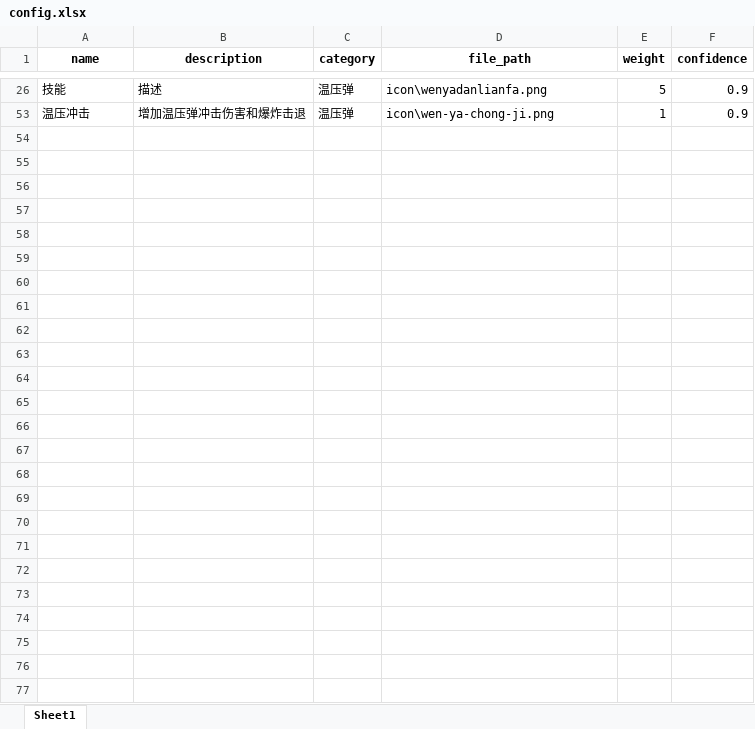
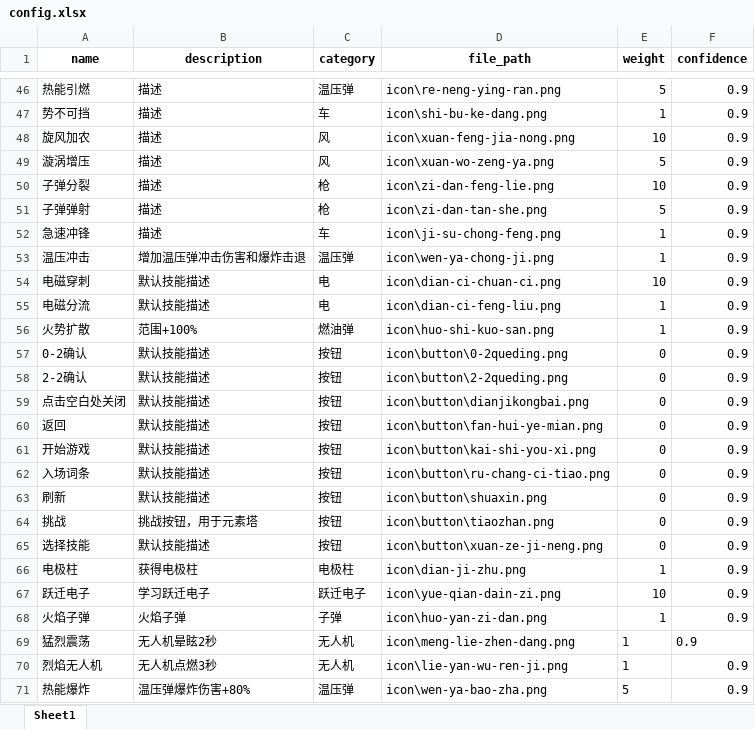
Before and after one commit to wgb4905/autoclick, an Excel workbook: config.xlsx, sheet Sheet1, drawn as a sheet; only a part is shown, gaps mark what is left out; values as stored, in another font and other column widths than the file's, no borders; addresses are those after the commit; the diff covers the shown part only; the diff names each change by its address in the sheet, - before the commit and + after, or states it on an @@ line.

```diff
--- a/config.xlsx (sheet Sheet1)
+++ b/config.xlsx (sheet Sheet1)
-A46 (name): 技能
+A46 (name): 热能引燃
-D46 (file_path): icon\wenyadanlianfa.png
+D46 (file_path): icon\re-neng-ying-ran.png
+row 47: 势不可挡 | 描述 | 车 | icon\shi-bu-ke-dang.png | 1 | 0.9
+row 48: 旋风加农 | 描述 | 风 | icon\xuan-feng-jia-nong.png | 10 | 0.9
+row 49: 漩涡增压 | 描述 | 风 | icon\xuan-wo-zeng-ya.png | 5 | 0.9
+row 50: 子弹分裂 | 描述 | 枪 | icon\zi-dan-feng-lie.png | 10 | 0.9
+row 51: 子弹弹射 | 描述 | 枪 | icon\zi-dan-tan-she.png | 5 | 0.9
+row 52: 急速冲锋 | 描述 | 车 | icon\ji-su-chong-feng.png | 1 | 0.9
@@ row 54 unhidden: 电磁穿刺 | 默认技能描述 | 电 | icon\dian-ci-chuan-ci.png | 10 | 0.9 @@
+row 55: 电磁分流 | 默认技能描述 | 电 | icon\dian-ci-feng-liu.png | 1 | 0.9
+row 56: 火势扩散 | 范围+100% | 燃油弹 | icon\huo-shi-kuo-san.png | 1 | 0.9
+row 57: 0-2确认 | 默认技能描述 | 按钮 | icon\button\0-2queding.png | 0 | 0.9
+row 58: 2-2确认 | 默认技能描述 | 按钮 | icon\button\2-2queding.png | 0 | 0.9
+row 59: 点击空白处关闭 | 默认技能描述 | 按钮 | icon\button\dianjikongbai.png | 0 | 0.9
+row 60: 返回 | 默认技能描述 | 按钮 | icon\button\fan-hui-ye-mian.png | 0 | 0.9
+row 61: 开始游戏 | 默认技能描述 | 按钮 | icon\button\kai-shi-you-xi.png | 0 | 0.9
+row 62: 入场词条 | 默认技能描述 | 按钮 | icon\button\ru-chang-ci-tiao.png | 0 | 0.9
+row 63: 刷新 | 默认技能描述 | 按钮 | icon\button\shuaxin.png | 0 | 0.9
@@ row 64 unhidden: 挑战 | 挑战按钮，用于元素塔 | 按钮 | icon\button\tiaozhan.png | 0 | 0.9 @@
@@ row 65 unhidden: 选择技能 | 默认技能描述 | 按钮 | icon\button\xuan-ze-ji-neng.png | 0 | 0.9 @@
@@ row 66 unhidden: 电极柱 | 获得电极柱 | 电极柱 | icon\dian-ji-zhu.png | 1 | 0.9 @@
@@ row 67 unhidden: 跃迁电子 | 学习跃迁电子 | 跃迁电子 | icon\yue-qian-dain-zi.png | 10 | 0.9 @@
+row 68: 火焰子弹 | 火焰子弹 | 子弹 | icon\huo-yan-zi-dan.png | 1 | 0.9
+row 69: 猛烈震荡 | 无人机晕眩2秒 | 无人机 | icon\meng-lie-zhen-dang.png | 1 | 0.9
+row 70: 烈焰无人机 | 无人机点燃3秒 | 无人机 | icon\lie-yan-wu-ren-ji.png | 1 | 0.9
+row 71: 热能爆炸 | 温压弹爆炸伤害+80% | 温压弹 | icon\wen-ya-bao-zha.png | 5 | 0.9
```
Also changed, not shown: 34 added rows, 9 hidden or unhidden rows and 1 edited cell elsewhere in this sheet, hidden cells, 33 other files.
